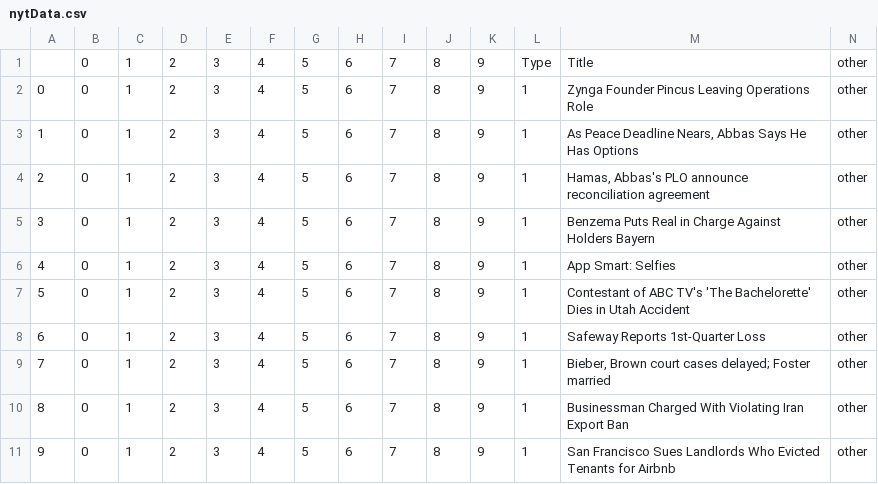
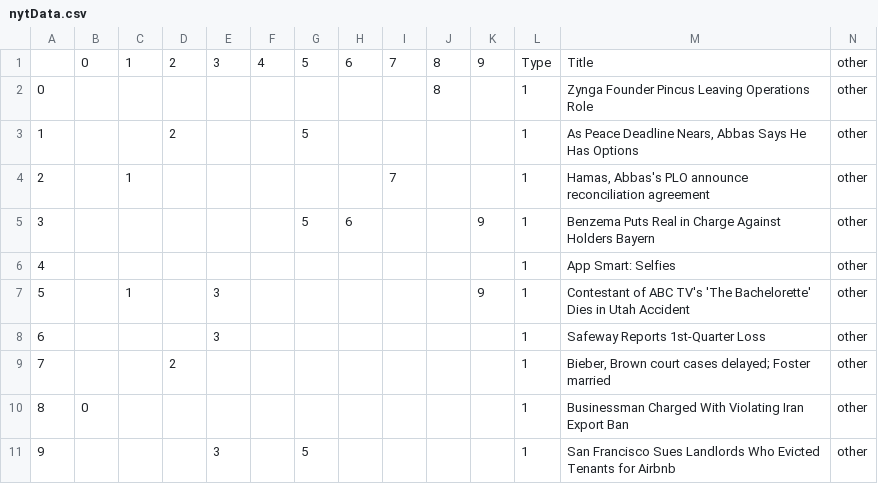
Before and after one commit to mpgarate/processing-visualizations, a CSV file: Experiment_3/nytData.csv, drawn as a sheet.

```diff
--- a/Experiment_3/nytData.csv
+++ b/Experiment_3/nytData.csv
@@ -1,11 +1,11 @@
 ,0,1,2,3,4,5,6,7,8,9,Type,Title,other
-0,0,1,2,3,4,5,6,7,8,9,1,"Zynga Founder Pincus Leaving Operations Role",other
-1,0,1,2,3,4,5,6,7,8,9,1,"As Peace Deadline Nears, Abbas Says He Has Options",other
-2,0,1,2,3,4,5,6,7,8,9,1,"Hamas, Abbas's PLO announce reconciliation agreement",other
-3,0,1,2,3,4,5,6,7,8,9,1,"Benzema Puts Real in Charge Against Holders Bayern",other
-4,0,1,2,3,4,5,6,7,8,9,1,"App Smart: Selfies",other
-5,0,1,2,3,4,5,6,7,8,9,1,"Contestant of ABC TV's 'The Bachelorette' Dies in Utah Accident",other
-6,0,1,2,3,4,5,6,7,8,9,1,"Safeway Reports 1st-Quarter Loss",other
-7,0,1,2,3,4,5,6,7,8,9,1,"Bieber, Brown court cases delayed; Foster married",other
-8,0,1,2,3,4,5,6,7,8,9,1,"Businessman Charged With Violating Iran Export Ban",other
-9,0,1,2,3,4,5,6,7,8,9,1,"San Francisco Sues Landlords Who Evicted Tenants for Airbnb",other
+0,,,,,,,,,8,,1,"Zynga Founder Pincus Leaving Operations Role",other
+1,,,2,,,5,,,,,1,"As Peace Deadline Nears, Abbas Says He Has Options",other
+2,,1,,,,,,7,,,1,"Hamas, Abbas's PLO announce reconciliation agreement",other
+3,,,,,,5,6,,,9,1,"Benzema Puts Real in Charge Against Holders Bayern",other
+4,,,,,,,,,,,1,"App Smart: Selfies",other
+5,,1,,3,,,,,,9,1,"Contestant of ABC TV's 'The Bachelorette' Dies in Utah Accident",other
+6,,,,3,,,,,,,1,"Safeway Reports 1st-Quarter Loss",other
+7,,,2,,,,,,,,1,"Bieber, Brown court cases delayed; Foster married",other
+8,0,,,,,,,,,,1,"Businessman Charged With Violating Iran Export Ban",other
+9,,,,3,,5,,,,,1,"San Francisco Sues Landlords Who Evicted Tenants for Airbnb",other
```
Also changed, not shown: 4 other files.
